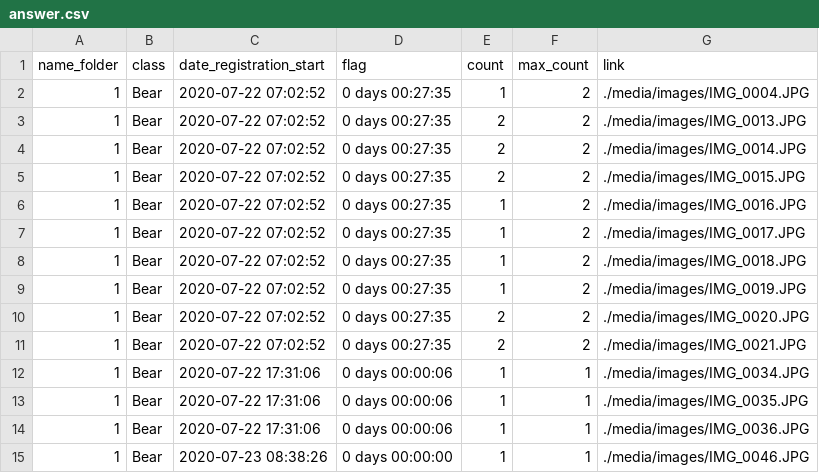
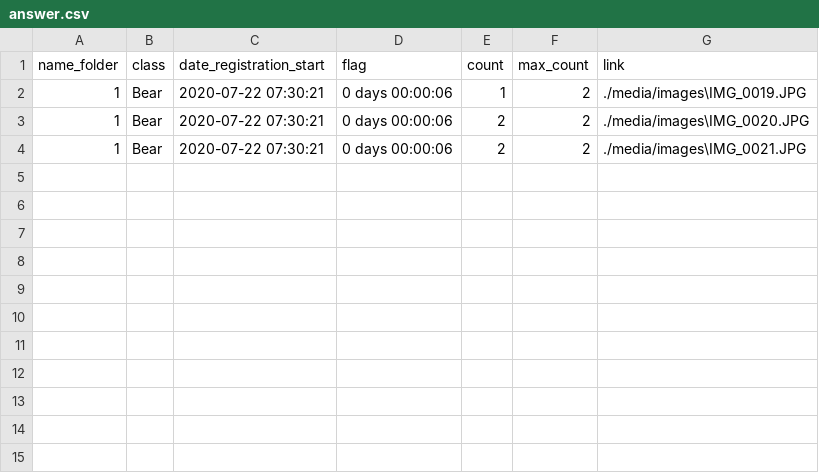
Before and after one commit to megamen-x/TAIGA, a CSV file: taiga-server/taiga/answer.csv, drawn as a sheet.

```diff
--- a/taiga-server/taiga/answer.csv
+++ b/taiga-server/taiga/answer.csv
@@ -1,15 +1,4 @@
 name_folder,class,date_registration_start,flag,count,max_count,link
-1,Bear,2020-07-22 07:02:52,0 days 00:27:35,1,2,./media/images/IMG_0004.JPG
-1,Bear,2020-07-22 07:02:52,0 days 00:27:35,2,2,./media/images/IMG_0013.JPG
-1,Bear,2020-07-22 07:02:52,0 days 00:27:35,2,2,./media/images/IMG_0014.JPG
-1,Bear,2020-07-22 07:02:52,0 days 00:27:35,2,2,./media/images/IMG_0015.JPG
-1,Bear,2020-07-22 07:02:52,0 days 00:27:35,1,2,./media/images/IMG_0016.JPG
-1,Bear,2020-07-22 07:02:52,0 days 00:27:35,1,2,./media/images/IMG_0017.JPG
-1,Bear,2020-07-22 07:02:52,0 days 00:27:35,1,2,./media/images/IMG_0018.JPG
-1,Bear,2020-07-22 07:02:52,0 days 00:27:35,1,2,./media/images/IMG_0019.JPG
-1,Bear,2020-07-22 07:02:52,0 days 00:27:35,2,2,./media/images/IMG_0020.JPG
-1,Bear,2020-07-22 07:02:52,0 days 00:27:35,2,2,./media/images/IMG_0021.JPG
-1,Bear,2020-07-22 17:31:06,0 days 00:00:06,1,1,./media/images/IMG_0034.JPG
-1,Bear,2020-07-22 17:31:06,0 days 00:00:06,1,1,./media/images/IMG_0035.JPG
-1,Bear,2020-07-22 17:31:06,0 days 00:00:06,1,1,./media/images/IMG_0036.JPG
-1,Bear,2020-07-23 08:38:26,0 days 00:00:00,1,1,./media/images/IMG_0046.JPG
+1,Bear,2020-07-22 07:30:21,0 days 00:00:06,1,2,./media/images\IMG_0019.JPG
+1,Bear,2020-07-22 07:30:21,0 days 00:00:06,2,2,./media/images\IMG_0020.JPG
+1,Bear,2020-07-22 07:30:21,0 days 00:00:06,2,2,./media/images\IMG_0021.JPG
```
Also changed, not shown: 6 other files.
